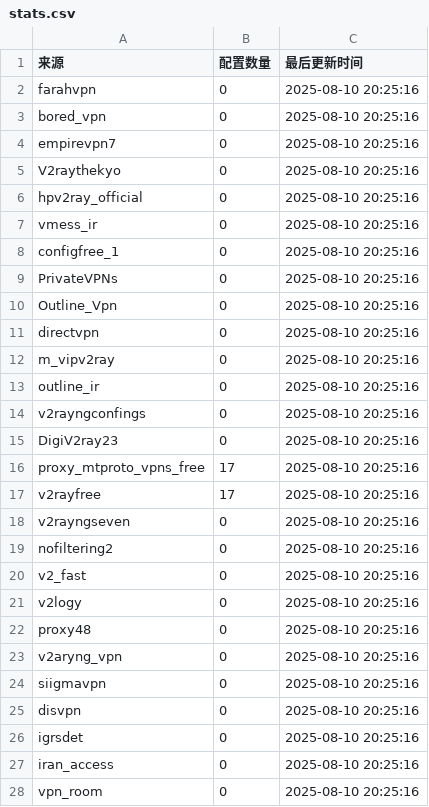
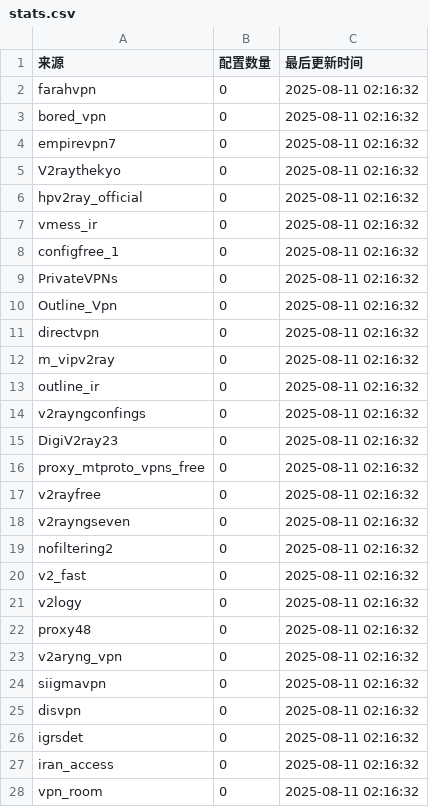
Before and after one commit to qjlxg/HA, a CSV file: stats.csv, drawn as a sheet; only a part is shown; the diff covers the shown part only.

```diff
--- a/stats.csv
+++ b/stats.csv
@@ -1,28 +1,28 @@
 来源,配置数量,最后更新时间
-farahvpn,0,2025-08-10 20:25:16
-bored_vpn,0,2025-08-10 20:25:16
-empirevpn7,0,2025-08-10 20:25:16
-V2raythekyo,0,2025-08-10 20:25:16
-hpv2ray_official,0,2025-08-10 20:25:16
-vmess_ir,0,2025-08-10 20:25:16
-configfree_1,0,2025-08-10 20:25:16
-PrivateVPNs,0,2025-08-10 20:25:16
-Outline_Vpn,0,2025-08-10 20:25:16
-directvpn,0,2025-08-10 20:25:16
-m_vipv2ray,0,2025-08-10 20:25:16
-outline_ir,0,2025-08-10 20:25:16
-v2rayngconfings,0,2025-08-10 20:25:16
-DigiV2ray23,0,2025-08-10 20:25:16
-proxy_mtproto_vpns_free,17,2025-08-10 20:25:16
-v2rayfree,17,2025-08-10 20:25:16
-v2rayngseven,0,2025-08-10 20:25:16
-nofiltering2,0,2025-08-10 20:25:16
-v2_fast,0,2025-08-10 20:25:16
-v2logy,0,2025-08-10 20:25:16
-proxy48,0,2025-08-10 20:25:16
-v2aryng_vpn,0,2025-08-10 20:25:16
-siigmavpn,0,2025-08-10 20:25:16
-disvpn,0,2025-08-10 20:25:16
-igrsdet,0,2025-08-10 20:25:16
-iran_access,0,2025-08-10 20:25:16
-vpn_room,0,2025-08-10 20:25:16
+farahvpn,0,2025-08-11 02:16:32
+bored_vpn,0,2025-08-11 02:16:32
+empirevpn7,0,2025-08-11 02:16:32
+V2raythekyo,0,2025-08-11 02:16:32
+hpv2ray_official,0,2025-08-11 02:16:32
+vmess_ir,0,2025-08-11 02:16:32
+configfree_1,0,2025-08-11 02:16:32
+PrivateVPNs,0,2025-08-11 02:16:32
+Outline_Vpn,0,2025-08-11 02:16:32
+directvpn,0,2025-08-11 02:16:32
+m_vipv2ray,0,2025-08-11 02:16:32
+outline_ir,0,2025-08-11 02:16:32
+v2rayngconfings,0,2025-08-11 02:16:32
+DigiV2ray23,0,2025-08-11 02:16:32
+proxy_mtproto_vpns_free,0,2025-08-11 02:16:32
+v2rayfree,0,2025-08-11 02:16:32
+v2rayngseven,0,2025-08-11 02:16:32
+nofiltering2,0,2025-08-11 02:16:32
+v2_fast,0,2025-08-11 02:16:32
+v2logy,0,2025-08-11 02:16:32
+proxy48,0,2025-08-11 02:16:32
+v2aryng_vpn,0,2025-08-11 02:16:32
+siigmavpn,0,2025-08-11 02:16:32
+disvpn,0,2025-08-11 02:16:32
+igrsdet,0,2025-08-11 02:16:32
+iran_access,0,2025-08-11 02:16:32
+vpn_room,0,2025-08-11 02:16:32
```
Also changed, not shown: 81 edited cells elsewhere in this file, 6 other files.
